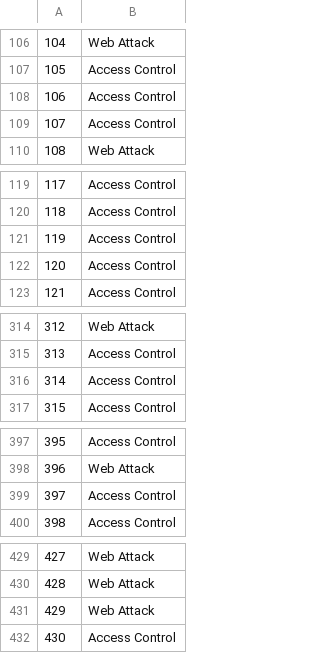
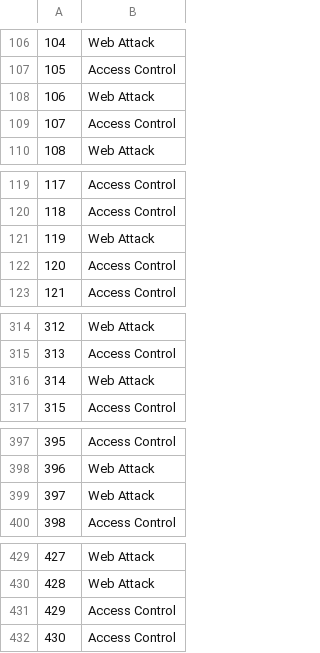
Before and after one commit to theabc50111/nccu_cs_hw, a CSV file: DeepLearning_HW/hw3/q2.csv, drawn as a sheet; only a part is shown, gaps mark what is left out; the diff covers the shown part only.

```diff
--- a/DeepLearning_HW/hw3/q2.csv
+++ b/DeepLearning_HW/hw3/q2.csv
@@ -107,3 +107,3 @@
 105,Access Control
-106,Access Control
+106,Web Attack
 107,Access Control
@@ -120,3 +120,3 @@
 118,Access Control
-119,Access Control
+119,Web Attack
 120,Access Control
@@ -315,3 +315,3 @@
 313,Access Control
-314,Access Control
+314,Web Attack
 315,Access Control
@@ -398,3 +398,3 @@
 396,Web Attack
-397,Access Control
+397,Web Attack
 398,Access Control
@@ -430,3 +430,3 @@
 428,Web Attack
-429,Web Attack
+429,Access Control
 430,Access Control
```
Also changed, not shown: 7 edited cells elsewhere in this file, 7 other files.
